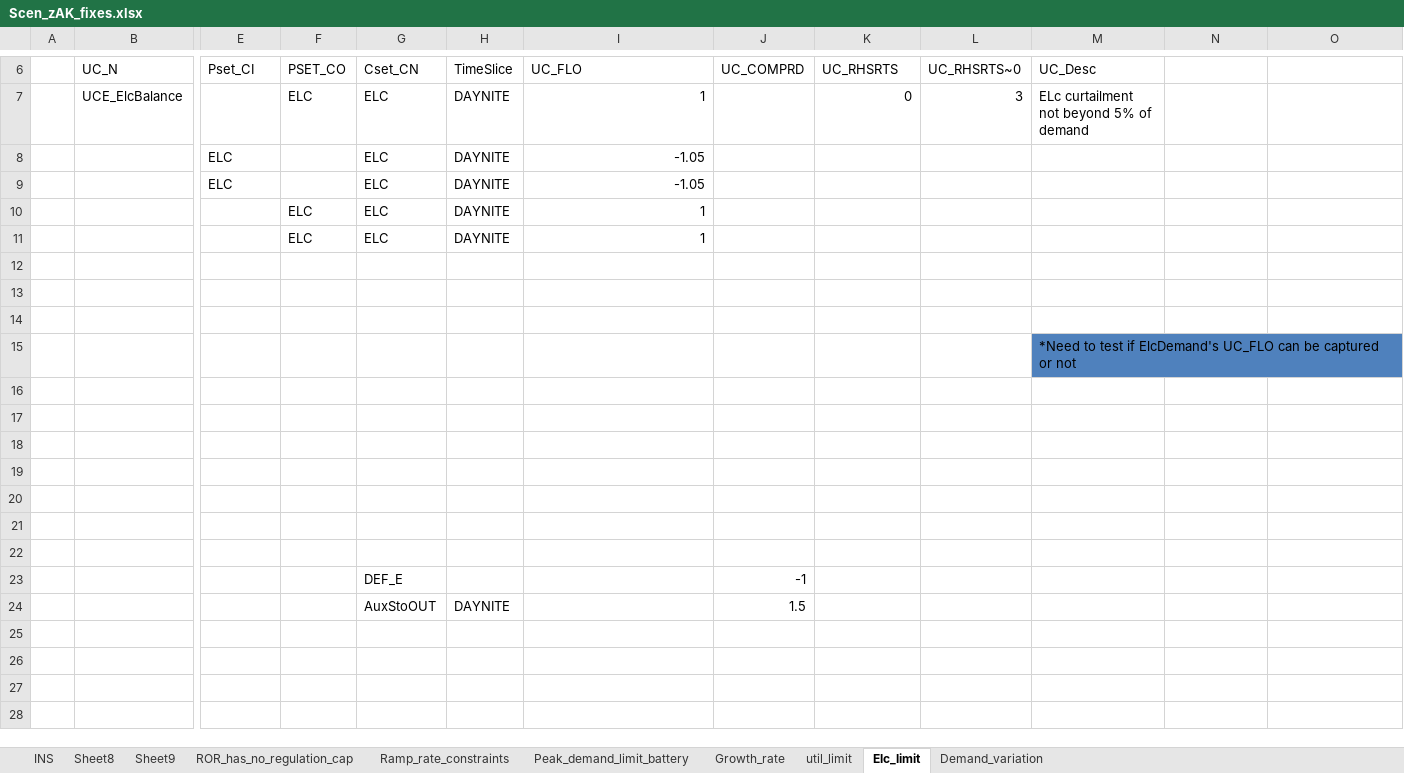
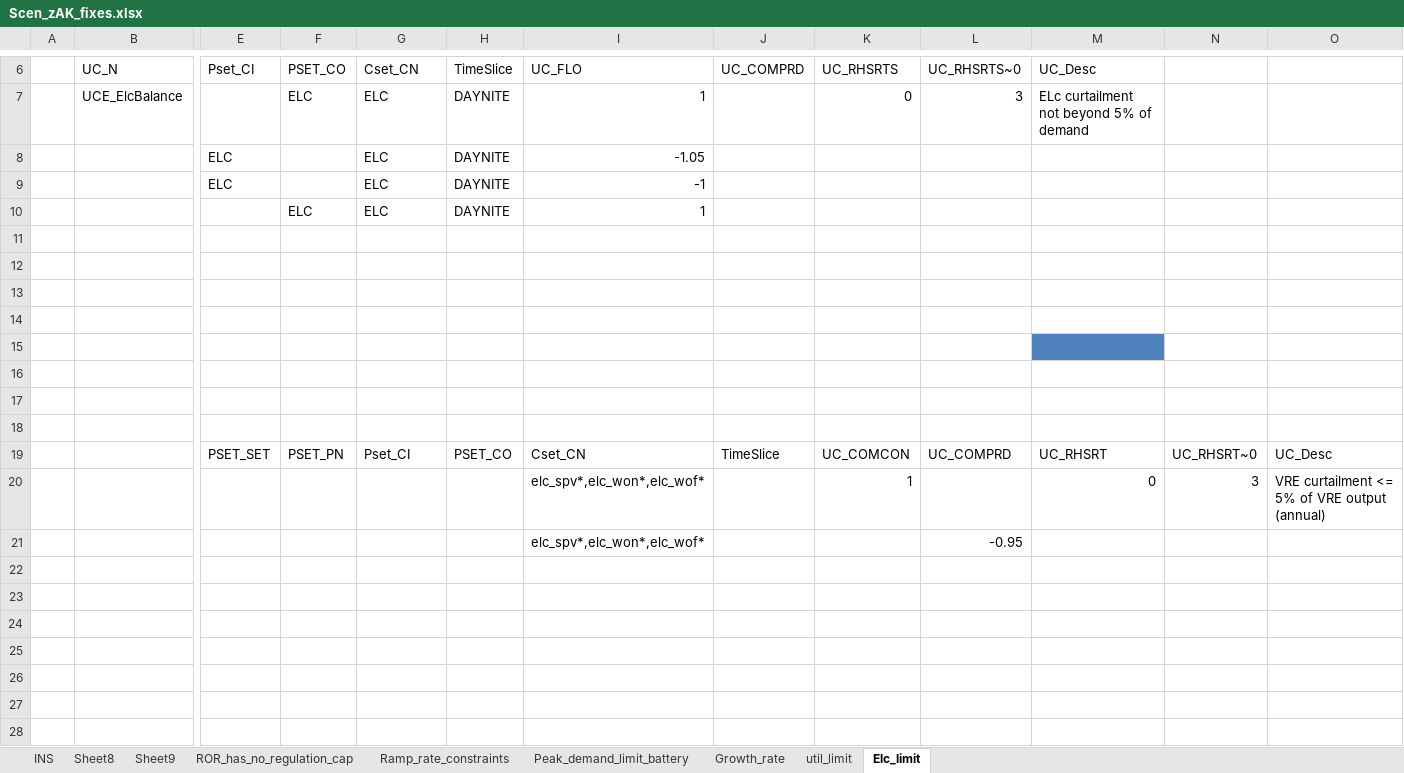
Before and after one commit to seanli12354/KiNESYS_BattCircularity-main, an Excel workbook: SuppXLS/Scen_zAK_fixes.xlsx, sheet Elc_limit, drawn as a sheet; only a part is shown, gaps mark what is left out; values as stored, in another font and other column widths than the file's, no borders; removed rows and columns are numbered as before the commit, all else as after; rows hold the shown columns only; the diff names each change by its address in the sheet, - before the commit and + after, or states it on an @@ line.

```diff
--- a/SuppXLS/Scen_zAK_fixes.xlsx (sheet Elc_limit)
+++ b/SuppXLS/Scen_zAK_fixes.xlsx (sheet Elc_limit)
-sheet tab: Demand_variation
-I9 (UC_FLO): -1.05
+I9 (UC_FLO): -1
-row 11:  |  |  | ELC | ELC | DAYNITE | 1
-row 12: (empty)
-row 13: (empty)
-row 14: (empty)
-row 15:  |  |  |  |  |  |  |  |  |  | *Need to test if ElcDemand's UC_FLO can be captured or not
-M15 fill: none
+M15 fill: #4F81BD
+row 16: (empty)
+row 17: (empty)
+row 18: (empty)
+row 19:  |  | PSET_SET | PSET_PN | Pset_CI | PSET_CO | Cset_CN | TimeSlice | UC_COMCON | UC_COMPRD | UC_RHSRT | UC_RHSRT~0 | UC_Desc
+row 20:  |  |  |  |  |  | elc_spv*,elc_won*,elc_wof* |  | 1 |  | 0 | 3 | VRE curtailment <= 5% of VRE output (annual)
+row 21:  |  |  |  |  |  | elc_spv*,elc_won*,elc_wof* |  |  | -0.95
-row 24:  |  |  |  | DEF_E |  |  | -1
+row 24: (empty)
-row 24:  |  |  |  | AuxStoOUT | DAYNITE |  | 1.5
```
